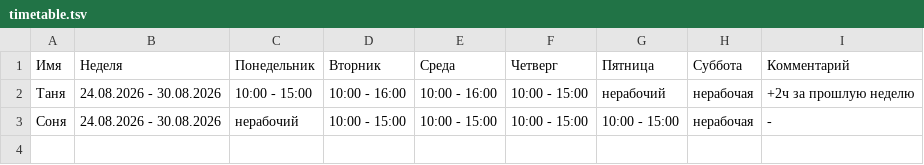
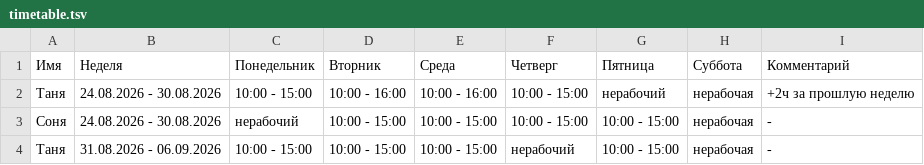
Before and after one commit to oadb-ds-da/timetable, a TSV file: timetable.tsv, drawn as a sheet; the diff names each change by its address in the sheet, - before the commit and + after, or states it on an @@ line.

Commit message:
Update timetable.tsv

```diff
--- a/timetable.tsv
+++ b/timetable.tsv
+row 4: Таня | 31.08.2026 - 06.09.2026 | 10:00 - 15:00 | 10:00 - 15:00 | 10:00 - 15:00 | нерабочий | 10:00 - 15:00 | нерабочая | -
```
